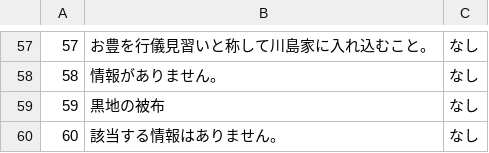
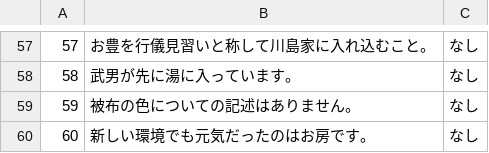
Before and after one commit to FutaTsuru/RAG-1-Competition, a CSV file: evaluation/submit/predictions.csv, drawn as a sheet; only a part is shown, gaps mark what is left out; the diff covers the shown part only.

```diff
--- a/evaluation/submit/predictions.csv
+++ b/evaluation/submit/predictions.csv
@@ -57,4 +57,4 @@
 57,お豊を行儀見習いと称して川島家に入れ込むこと。,なし
-58,情報がありません。,なし
-59,黒地の被布,なし
-60,該当する情報はありません。,なし
+58,武男が先に湯に入っています。,なし
+59,被布の色についての記述はありません。,なし
+60,新しい環境でも元気だったのはお房です。,なし
```
Also changed, not shown: 52 edited cells elsewhere in this file, 1 other file.
